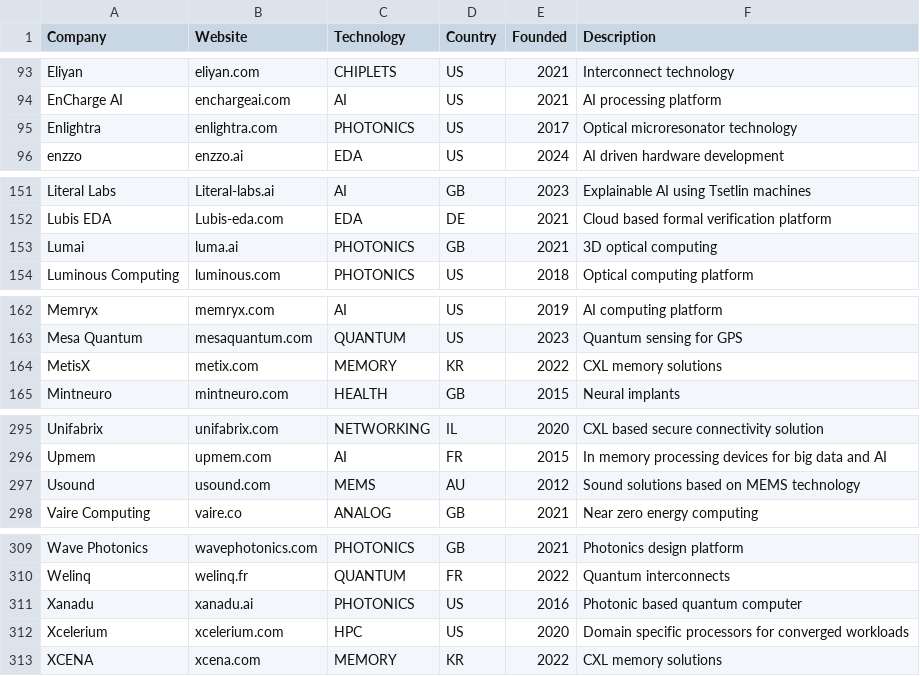
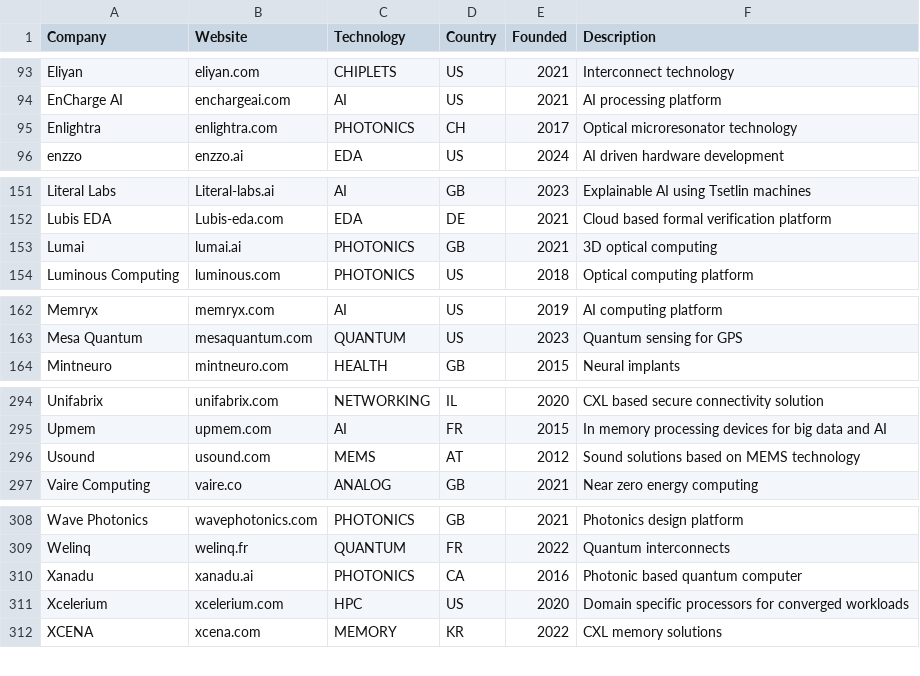
Before and after one commit to aolofsson/awesome-semiconductor-startups, a CSV file: startups.csv, drawn as a sheet; only a part is shown, gaps mark what is left out.

Commit message:
Fix wrong domains, countries and exit years
  - Lumai: luma.ai -> lumai.ai
  - Remove MetisX (renamed XCENA, already listed)
  - USound AU -> AT, Xanadu US -> CA, Enlightra US -> CH
  - PA Semi exit 2009 -> 2008, Espressif IPO 2017 -> 2019,
    BrainChip IPO 2011 -> 2015

```diff
--- a/startups.csv
+++ b/startups.csv
@@ -94,3 +94,3 @@ Eliyan,eliyan.com,CHIPLETS,US,2021,Interconnect technology
 EnCharge AI,enchargeai.com,AI,US,2021,AI processing platform
-Enlightra,enlightra.com,PHOTONICS,US,2017,Optical microresonator technology
+Enlightra,enlightra.com,PHOTONICS,CH,2017,Optical microresonator technology
 enzzo,enzzo.ai,EDA,US,2024,AI driven hardware development
@@ -152,3 +152,3 @@ Literal Labs,Literal-labs.ai,AI,GB,2023,Explainable AI using Tsetlin machines
 Lubis EDA,Lubis-eda.com,EDA,DE,2021,Cloud based formal verification platform
-Lumai,luma.ai,PHOTONICS,GB,2021,3D optical computing
+Lumai,lumai.ai,PHOTONICS,GB,2021,3D optical computing
 Luminous Computing,luminous.com,PHOTONICS,US,2018,Optical computing platform
@@ -163,3 +163,2 @@ Memryx,memryx.com,AI,US,2019,AI computing platform
 Mesa Quantum,mesaquantum.com,QUANTUM,US,2023,Quantum sensing for GPS
-MetisX,metix.com,MEMORY,KR,2022,CXL memory solutions
 Mintneuro,mintneuro.com,HEALTH,GB,2015,Neural implants
@@ -296,3 +295,3 @@ Unifabrix,unifabrix.com,NETWORKING,IL,2020,CXL based secure connectivity solutio
 Upmem,upmem.com,AI,FR,2015,In memory processing devices for big data and AI
-Usound,usound.com,MEMS,AU,2012,Sound solutions based on MEMS technology
+Usound,usound.com,MEMS,AT,2012,Sound solutions based on MEMS technology
 Vaire Computing,vaire.co,ANALOG,GB,2021,Near zero energy computing
@@ -310,3 +309,3 @@ Wave Photonics,wavephotonics.com,PHOTONICS,GB,2021,Photonics design platform
 Welinq,welinq.fr,QUANTUM,FR,2022,Quantum interconnects
-Xanadu,xanadu.ai,PHOTONICS,US,2016,Photonic based quantum computer
+Xanadu,xanadu.ai,PHOTONICS,CA,2016,Photonic based quantum computer
 Xcelerium,xcelerium.com,HPC,US,2020,Domain specific processors for converged workloads
```
Also changed, not shown: alumni.csv, 2 other files.
